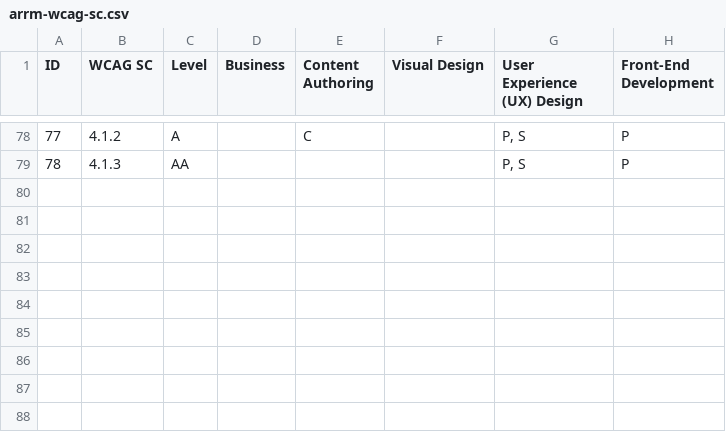
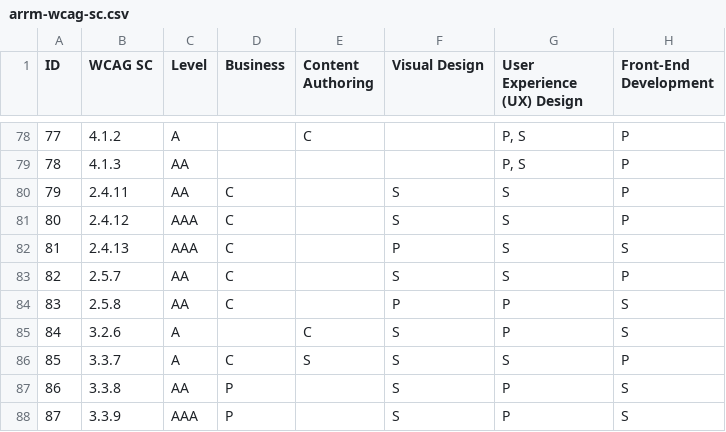
Before and after one commit to w3c/wai-arrm, a CSV file: _data/arrm/arrm-wcag-sc.csv, drawn as a sheet; only a part is shown, gaps mark what is left out; the diff names each change by its address in the sheet, - before the commit and + after, or states it on an @@ line.

Commit message:
Modify arrm-wcag-sc.csv to add new WCAG SC entries
Updated WCAG SC data with additional entries and corrected formatting.

```diff
--- a/_data/arrm/arrm-wcag-sc.csv
+++ b/_data/arrm/arrm-wcag-sc.csv
+row 80: 79 | 2.4.11 | AA | C |  | S | S | P
+row 81: 80 | 2.4.12 | AAA | C |  | S | S | P
+row 82: 81 | 2.4.13 | AAA | C |  | P | S | S
+row 83: 82 | 2.5.7 | AA | C |  | S | S | P
+row 84: 83 | 2.5.8 | AA | C |  | P | P | S
+row 85: 84 | 3.2.6 | A |  | C | S | P | S
+row 86: 85 | 3.3.7 | A | C | S | S | S | P
+row 87: 86 | 3.3.8 | AA | P |  | S | P | S
+row 88: 87 | 3.3.9 | AAA | P |  | S | P | S
```
